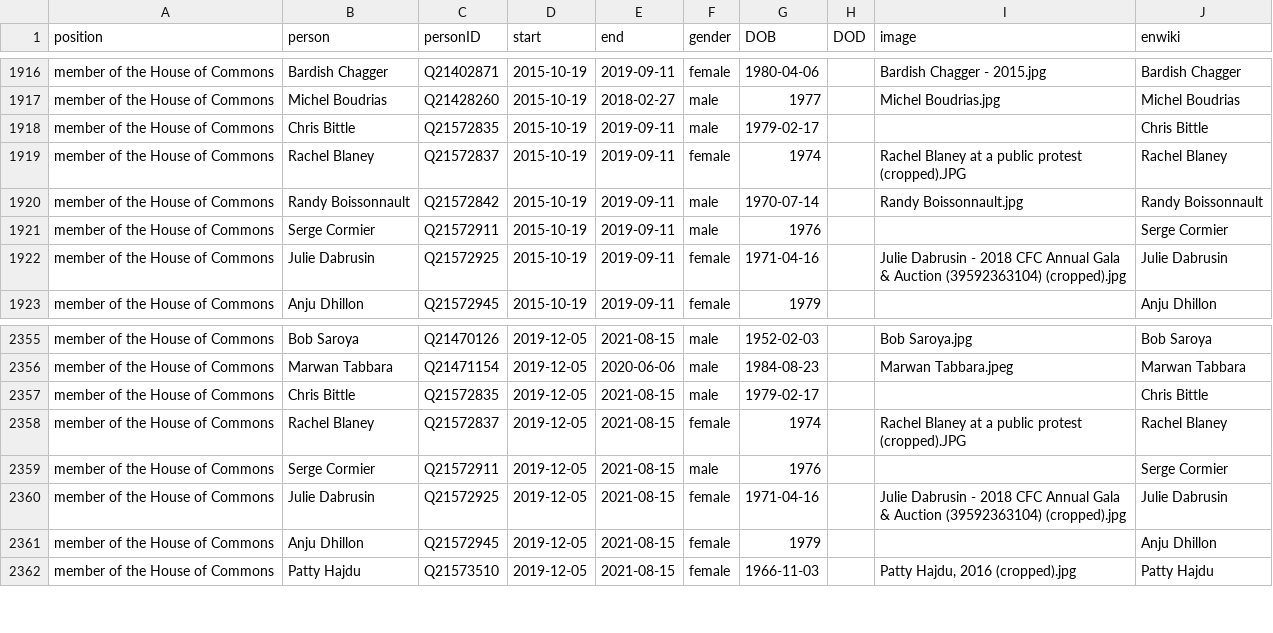
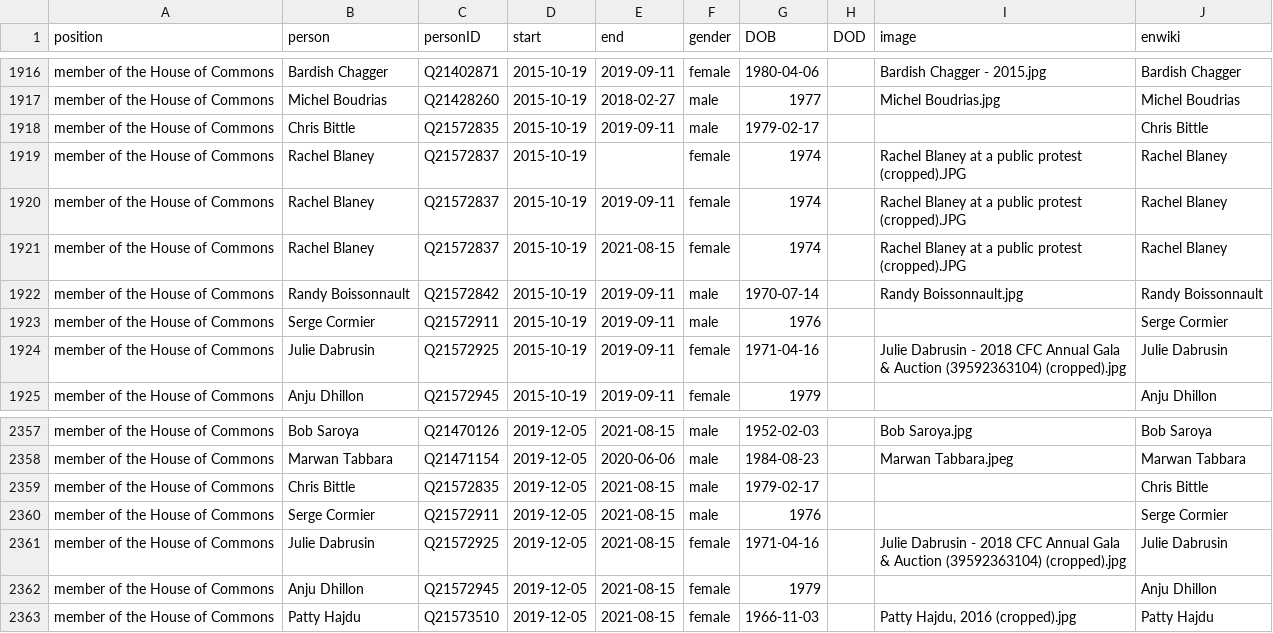
Before and after one commit to every-politician-scrapers/canada-cabinet, a CSV file: html/legislators.csv, drawn as a sheet; only a part is shown, gaps mark what is left out; removed rows and columns are numbered as before the commit, all else as after; the diff names each change by its address in the sheet, - before the commit and + after, or states it on an @@ line.

```diff
--- a/html/legislators.csv
+++ b/html/legislators.csv
+row 1919: member of the House of Commons | Rachel Blaney | Q21572837 | 2015-10-19 |  | female | 1974 |  | Rachel Blaney at a public protest (cropped).JPG | Rachel Blaney
+row 1921: member of the House of Commons | Rachel Blaney | Q21572837 | 2015-10-19 | 2021-08-15 | female | 1974 |  | Rachel Blaney at a public protest (cropped).JPG | Rachel Blaney
-row 2358: member of the House of Commons | Rachel Blaney | Q21572837 | 2019-12-05 | 2021-08-15 | female | 1974 |  | Rachel Blaney at a public protest (cropped).JPG | Rachel Blaney
```
Also changed, not shown: html/positions.csv.
